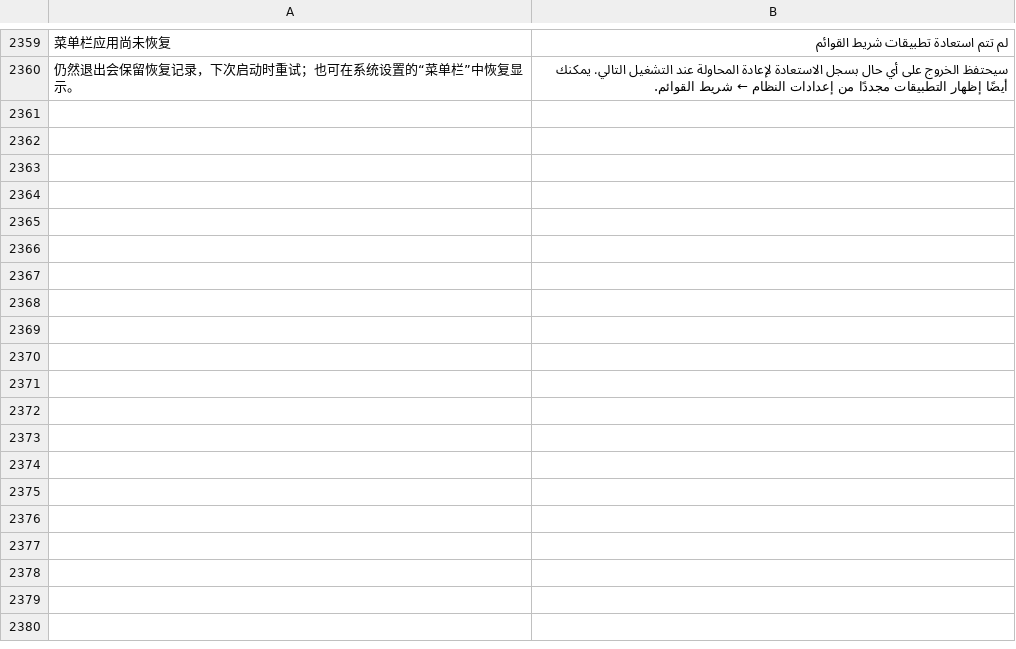
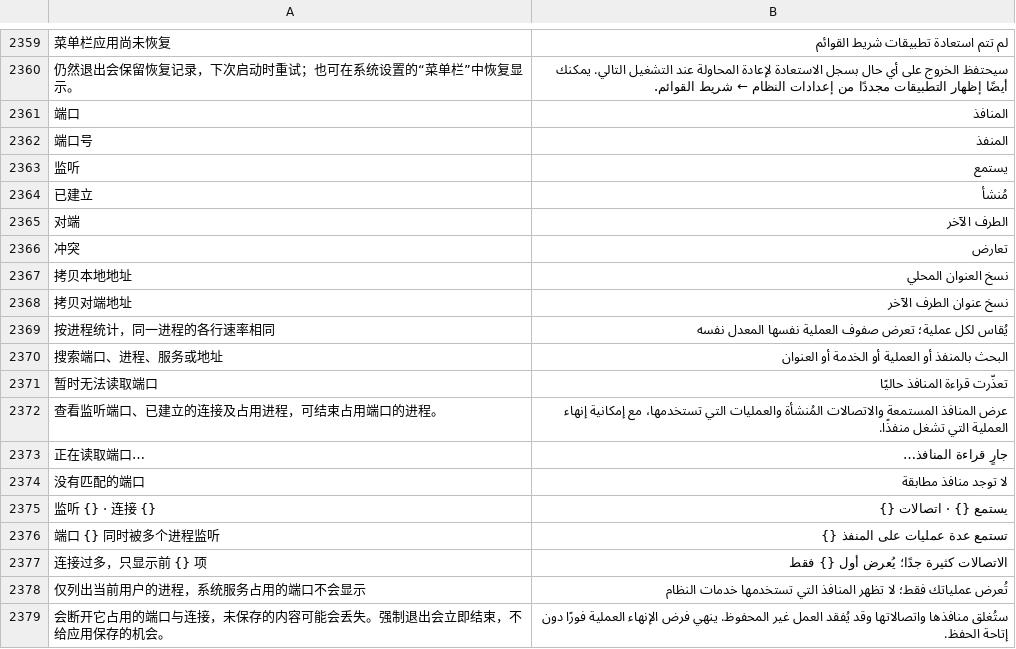
Before and after one commit to ysicing/XStats, a TSV file: Packages/XStatsKit/Sources/Localization/Resources/ar.tsv, drawn as a sheet; only a part is shown, gaps mark what is left out; the diff names each change by its address in the sheet, - before the commit and + after, or states it on an @@ line.

```diff
--- a/Packages/XStatsKit/Sources/Localization/Resources/ar.tsv
+++ b/Packages/XStatsKit/Sources/Localization/Resources/ar.tsv
+row 2361: 端口 | المنافذ
+row 2362: 端口号 | المنفذ
+row 2363: 监听 | يستمع
+row 2364: 已建立 | مُنشأ
+row 2365: 对端 | الطرف الآخر
+row 2366: 冲突 | تعارض
+row 2367: 拷贝本地地址 | نسخ العنوان المحلي
+row 2368: 拷贝对端地址 | نسخ عنوان الطرف الآخر
+row 2369: 按进程统计，同一进程的各行速率相同 | يُقاس لكل عملية؛ تعرض صفوف العملية نفسها المعدل نفسه
+row 2370: 搜索端口、进程、服务或地址 | البحث بالمنفذ أو العملية أو الخدمة أو العنوان
+row 2371: 暂时无法读取端口 | تعذّرت قراءة المنافذ حاليًا
+row 2372: 查看监听端口、已建立的连接及占用进程，可结束占用端口的进程。 | عرض المنافذ المستمعة والاتصالات المُنشأة والعمليات التي تستخدمها، مع إمكانية إنهاء العملية التي تشغل منفذًا.
+row 2373: 正在读取端口… | جارٍ قراءة المنافذ…
+row 2374: 没有匹配的端口 | لا توجد منافذ مطابقة
+row 2375: 监听 {} · 连接 {} | يستمع {} · اتصالات {}
+row 2376: 端口 {} 同时被多个进程监听 | تستمع عدة عمليات على المنفذ {}
+row 2377: 连接过多，只显示前 {} 项 | الاتصالات كثيرة جدًا؛ يُعرض أول {} فقط
+row 2378: 仅列出当前用户的进程，系统服务占用的端口不会显示 | تُعرض عملياتك فقط؛ لا تظهر المنافذ التي تستخدمها خدمات النظام
+row 2379: 会断开它占用的端口与连接，未保存的内容可能会丢失。强制退出会立即结束，不给应用保存的机会。 | ستُغلق منافذها واتصالاتها وقد يُفقد العمل غير المحفوظ. ينهي فرض الإنهاء العملية فورًا دون إتاحة الحفظ.
```
Also changed, not shown: Packages/XStatsKit/Sources/Localization/Resources/de.tsv, Packages/XStatsKit/Sources/Localization/Resources/es.tsv, 22 other files.
